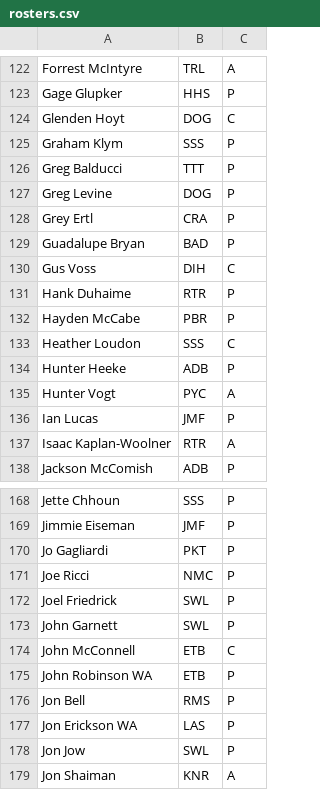
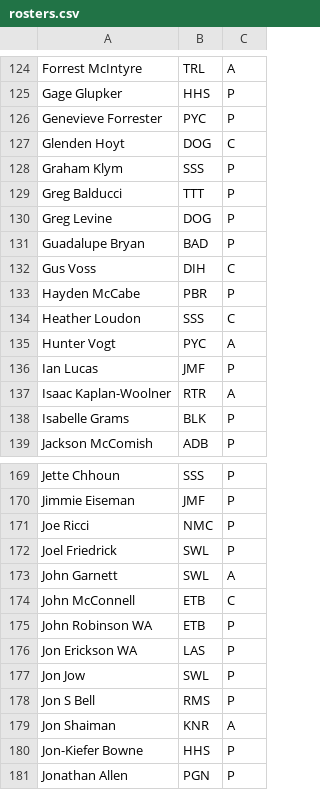
Before and after one commit to Kellan14/kellanator, a CSV file: mnp-data-archive/season-23/rosters.csv, drawn as a sheet; only a part is shown, gaps mark what is left out; the shorter side is filled out with more unchanged rows; the diff covers the shown part only.

```diff
--- a/mnp-data-archive/season-23/rosters.csv
+++ b/mnp-data-archive/season-23/rosters.csv
@@ -123,2 +125,3 @@ Forrest McIntyre,TRL,A
 Gage Glupker,HHS,P
+Genevieve Forrester,PYC,P
 Glenden Hoyt,DOG,C
@@ -127,9 +130,6 @@ Greg Balducci,TTT,P
 Greg Levine,DOG,P
-Grey Ertl,CRA,P
 Guadalupe Bryan,BAD,P
 Gus Voss,DIH,C
-Hank Duhaime,RTR,P
 Hayden McCabe,PBR,P
 Heather Loudon,SSS,C
-Hunter Heeke,ADB,P
 Hunter Vogt,PYC,A
@@ -137,2 +137,3 @@ Ian Lucas,JMF,P
 Isaac Kaplan-Woolner,RTR,A
+Isabelle Grams,BLK,P
 Jackson McComish,ADB,P
@@ -169,11 +170,10 @@ Jette Chhoun,SSS,P
 Jimmie Eiseman,JMF,P
-Jo Gagliardi,PKT,P
 Joe Ricci,NMC,P
 Joel Friedrick,SWL,P
-John Garnett,SWL,P
+John Garnett,SWL,A
 John McConnell,ETB,C
 John Robinson WA,ETB,P
-Jon Bell,RMS,P
 Jon Erickson WA,LAS,P
 Jon Jow,SWL,P
+Jon S Bell,RMS,P
 Jon Shaiman,KNR,A
```
Also changed, not shown: 23 added rows, 19 removed rows and 10 edited cells elsewhere in this file, 18 other files.
